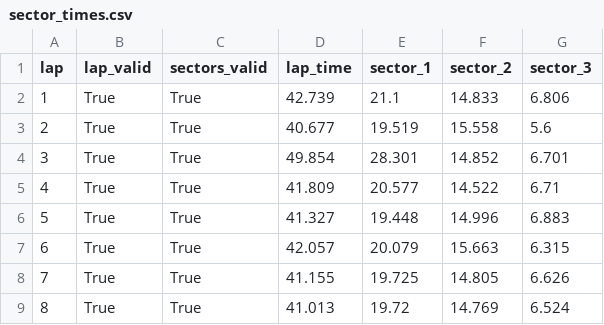
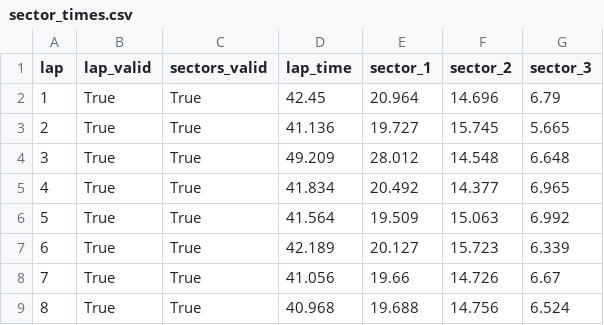
Before and after one commit to nathanverrill/racecraft, a CSV file: telemetry/ingestion/output/gateway-kartplex/2026-06-25_14-40/dataset/sector_times.csv, drawn as a sheet; only a part is shown; the diff covers the shown part only.

```diff
--- a/telemetry/ingestion/output/gateway-kartplex/2026-06-25_14-40/dataset/sector_times.csv
+++ b/telemetry/ingestion/output/gateway-kartplex/2026-06-25_14-40/dataset/sector_times.csv
@@ -1,9 +1,9 @@
 lap,lap_valid,sectors_valid,lap_time,sector_1,sector_2,sector_3
-1,True,True,42.739,21.1,14.833,6.806
-2,True,True,40.677,19.519,15.558,5.6
-3,True,True,49.854,28.301,14.852,6.701
-4,True,True,41.809,20.577,14.522,6.71
-5,True,True,41.327,19.448,14.996,6.883
-6,True,True,42.057,20.079,15.663,6.315
-7,True,True,41.155,19.725,14.805,6.626
-8,True,True,41.013,19.72,14.769,6.524
+1,True,True,42.45,20.964,14.696,6.79
+2,True,True,41.136,19.727,15.745,5.665
+3,True,True,49.209,28.012,14.548,6.648
+4,True,True,41.834,20.492,14.377,6.965
+5,True,True,41.564,19.509,15.063,6.992
+6,True,True,42.189,20.127,15.723,6.339
+7,True,True,41.056,19.66,14.726,6.67
+8,True,True,40.968,19.688,14.756,6.524
```
Also changed, not shown: 24 edited cells elsewhere in this file, telemetry/ingestion/output/gateway-kartplex/2026-06-25_14-40/dataset/laps.csv, telemetry/ingestion/output/gateway-kartplex/2026-06-25_15-00/dataset/laps.csv, 41 other files.
